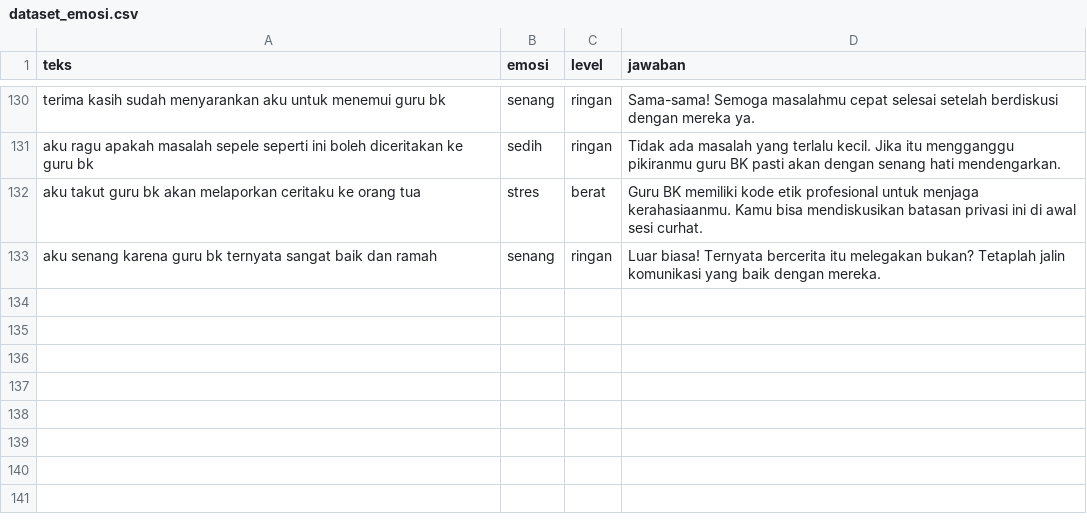
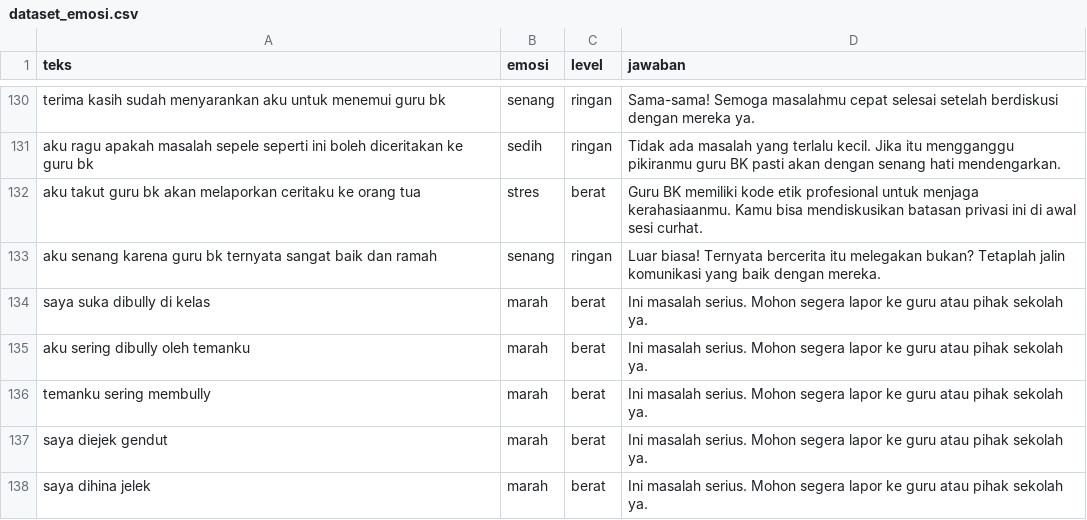
Before and after one commit to rian-98/NLP_kel4, a CSV file: dataset_emosi.csv, drawn as a sheet; only a part is shown, gaps mark what is left out.

```diff
--- a/dataset_emosi.csv
+++ b/dataset_emosi.csv
@@ -133 +133,6 @@ aku takut guru bk akan melaporkan ceritaku ke orang tua,stres,berat,Guru BK memi
 aku senang karena guru bk ternyata sangat baik dan ramah,senang,ringan,Luar biasa! Ternyata bercerita itu melegakan bukan? Tetaplah jalin komunikasi yang baik dengan mereka.
+saya suka dibully di kelas,marah,berat,Ini masalah serius. Mohon segera lapor ke guru atau pihak sekolah ya.
+aku sering dibully oleh temanku,marah,berat,Ini masalah serius. Mohon segera lapor ke guru atau pihak sekolah ya.
+temanku sering membully,marah,berat,Ini masalah serius. Mohon segera lapor ke guru atau pihak sekolah ya.
+saya diejek gendut ,marah,berat,Ini masalah serius. Mohon segera lapor ke guru atau pihak sekolah ya.
+saya dihina jelek ,marah,berat,Ini masalah serius. Mohon segera lapor ke guru atau pihak sekolah ya.
```
Also changed, not shown: 1 other file.
